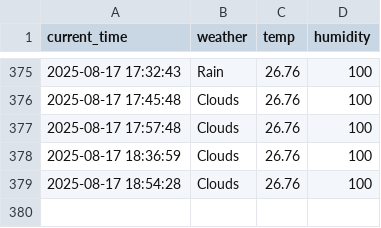
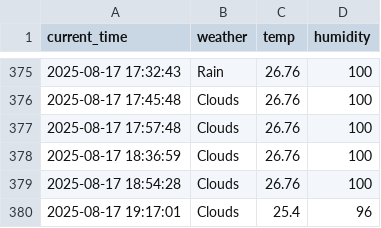
Before and after one commit to jubinhwang/weather, a CSV file: seoul_weather.csv, drawn as a sheet; only a part is shown, gaps mark what is left out.

```diff
--- a/seoul_weather.csv
+++ b/seoul_weather.csv
@@ -379 +379,2 @@ current_time,weather,temp,humidity
 2025-08-17 18:54:28,Clouds,26.76,100
+2025-08-17 19:17:01,Clouds,25.4,96
```
